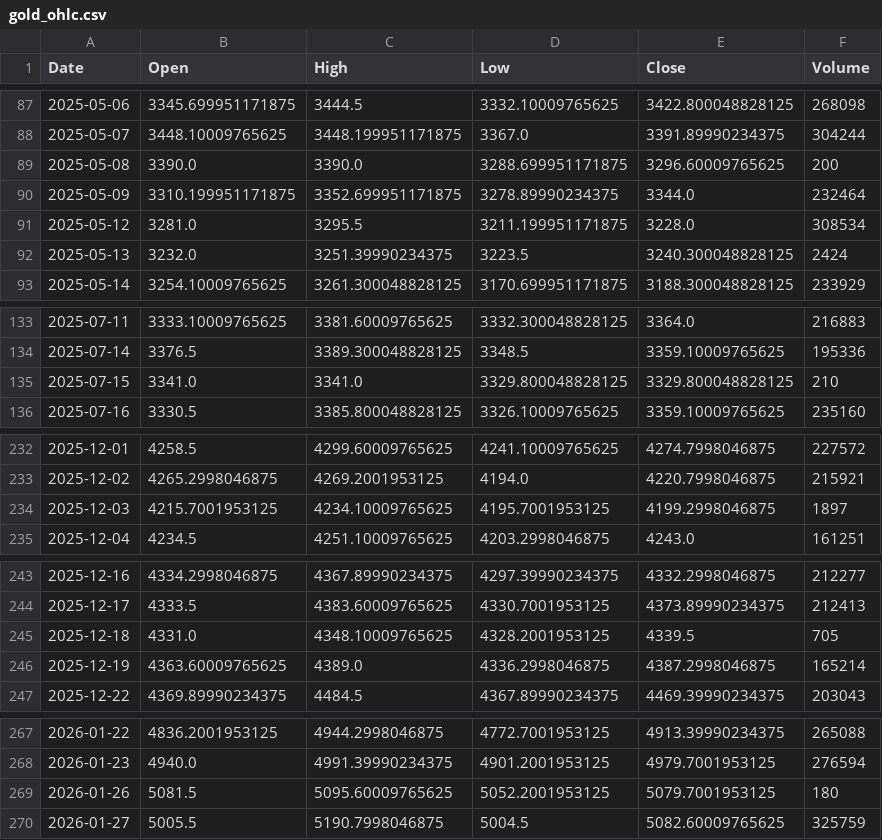
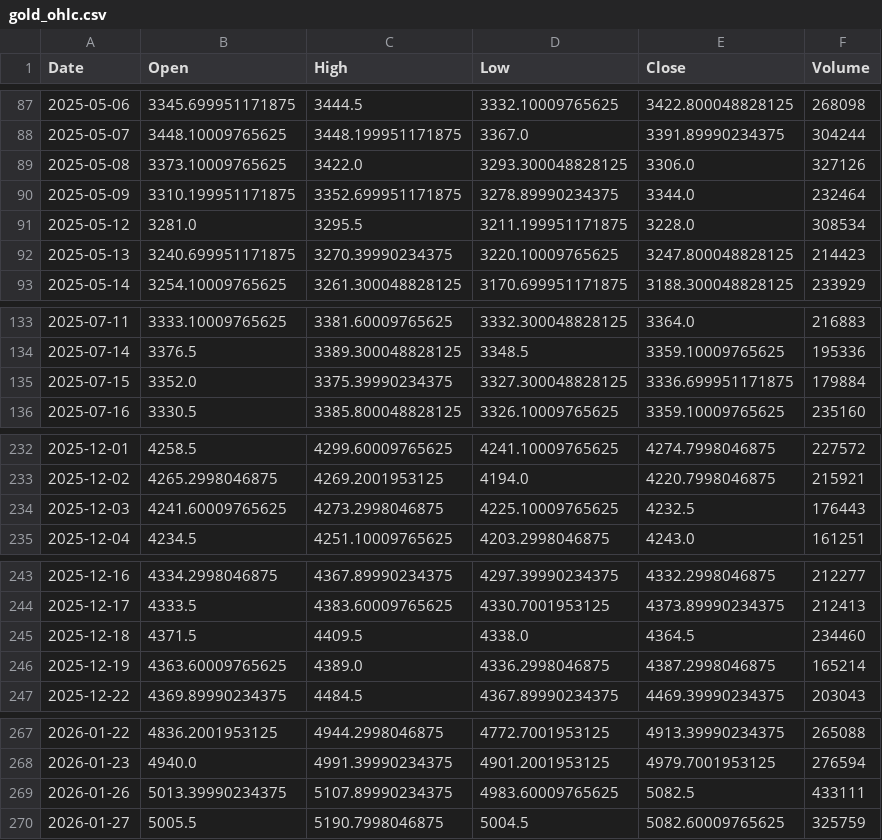
Before and after one commit to geraldinbatubara-cyber/Prediksi-XAU-USD, a CSV file: data/cache/gold_ohlc.csv, drawn as a sheet; only a part is shown, gaps mark what is left out; the diff covers the shown part only.

```diff
--- a/data/cache/gold_ohlc.csv
+++ b/data/cache/gold_ohlc.csv
@@ -88,6 +88,6 @@ Date,Open,High,Low,Close,Volume
 2025-05-07,3448.10009765625,3448.199951171875,3367.0,3391.89990234375,304244
-2025-05-08,3390.0,3390.0,3288.699951171875,3296.60009765625,200
+2025-05-08,3373.10009765625,3422.0,3293.300048828125,3306.0,327126
 2025-05-09,3310.199951171875,3352.699951171875,3278.89990234375,3344.0,232464
 2025-05-12,3281.0,3295.5,3211.199951171875,3228.0,308534
-2025-05-13,3232.0,3251.39990234375,3223.5,3240.300048828125,2424
+2025-05-13,3240.699951171875,3270.39990234375,3220.10009765625,3247.800048828125,214423
 2025-05-14,3254.10009765625,3261.300048828125,3170.699951171875,3188.300048828125,233929
@@ -134,3 +134,3 @@ Date,Open,High,Low,Close,Volume
 2025-07-14,3376.5,3389.300048828125,3348.5,3359.10009765625,195336
-2025-07-15,3341.0,3341.0,3329.800048828125,3329.800048828125,210
+2025-07-15,3352.0,3375.39990234375,3327.300048828125,3336.699951171875,179884
 2025-07-16,3330.5,3385.800048828125,3326.10009765625,3359.10009765625,235160
@@ -233,3 +233,3 @@ Date,Open,High,Low,Close,Volume
 2025-12-02,4265.2998046875,4269.2001953125,4194.0,4220.7998046875,215921
-2025-12-03,4215.7001953125,4234.10009765625,4195.7001953125,4199.2998046875,1897
+2025-12-03,4241.60009765625,4273.2998046875,4225.10009765625,4232.5,176443
 2025-12-04,4234.5,4251.10009765625,4203.2998046875,4243.0,161251
@@ -244,3 +244,3 @@ Date,Open,High,Low,Close,Volume
 2025-12-17,4333.5,4383.60009765625,4330.7001953125,4373.89990234375,212413
-2025-12-18,4331.0,4348.10009765625,4328.2001953125,4339.5,705
+2025-12-18,4371.5,4409.5,4338.0,4364.5,234460
 2025-12-19,4363.60009765625,4389.0,4336.2998046875,4387.2998046875,165214
@@ -268,3 +268,3 @@ Date,Open,High,Low,Close,Volume
 2026-01-23,4940.0,4991.39990234375,4901.2001953125,4979.7001953125,276594
-2026-01-26,5081.5,5095.60009765625,5052.2001953125,5079.7001953125,180
+2026-01-26,5013.39990234375,5107.89990234375,4983.60009765625,5082.5,433111
 2026-01-27,5005.5,5190.7998046875,5004.5,5082.60009765625,325759
```
Also changed, not shown: 11 edited cells elsewhere in this file, data/cache/market_data.csv, 1 other file.
